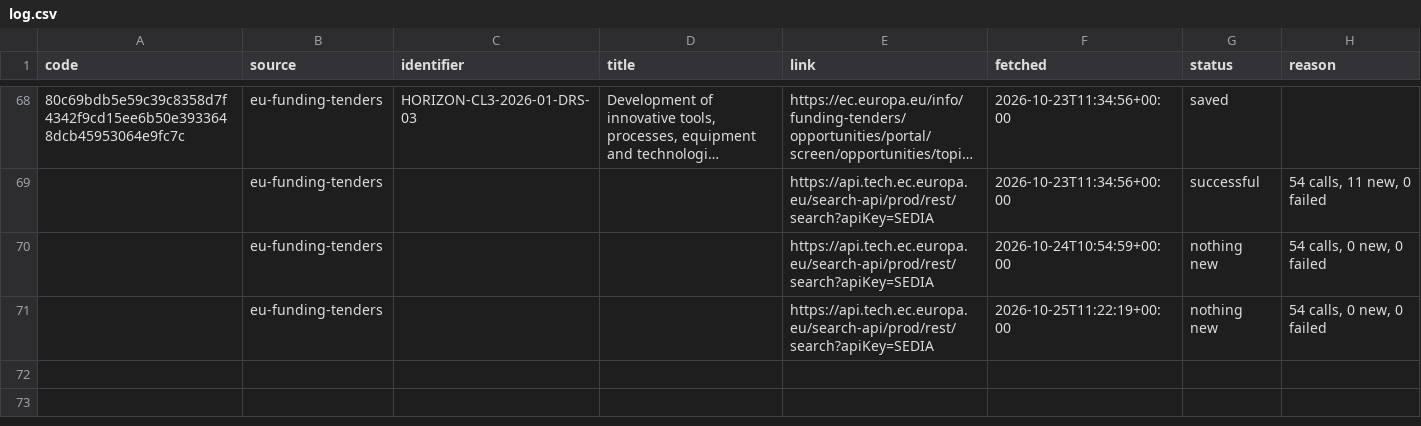
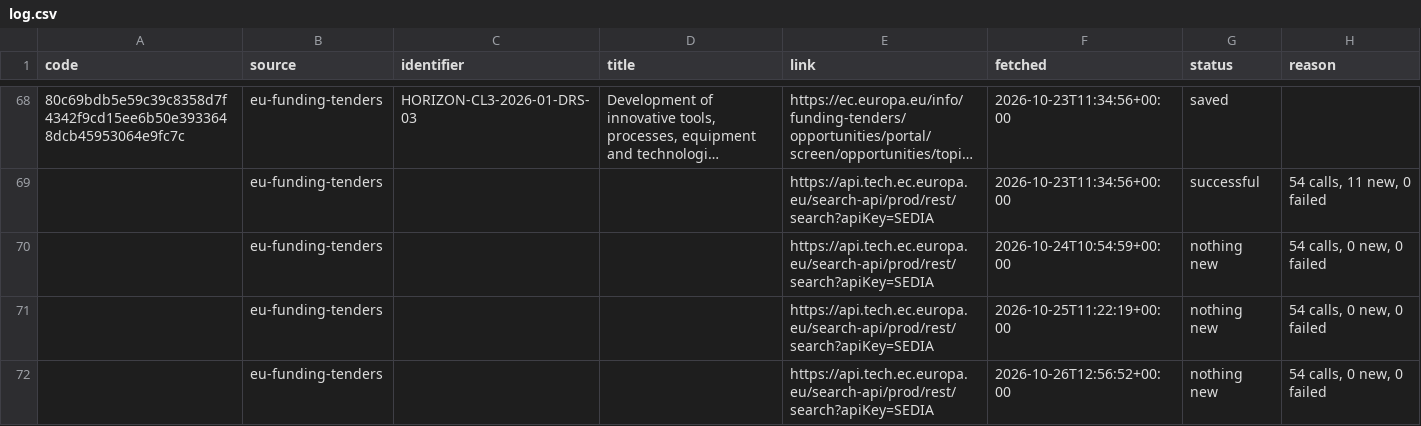
Before and after one commit to civicliteracies/field-monitoring-pipeline, a CSV file: data/raw/log.csv, drawn as a sheet; only a part is shown, gaps mark what is left out; long unchanged cells end in …; the diff names each change by its address in the sheet, - before the commit and + after, or states it on an @@ line.

```diff
--- a/data/raw/log.csv
+++ b/data/raw/log.csv
+row 72:  | eu-funding-tenders |  |  | https://api.tech.ec.europa.eu/search-api/prod/rest/search?apiKey=SEDIA | 2026-10-26T12:56:52+00:00 | nothing new | 54 calls, 0 new, 0 failed
```
